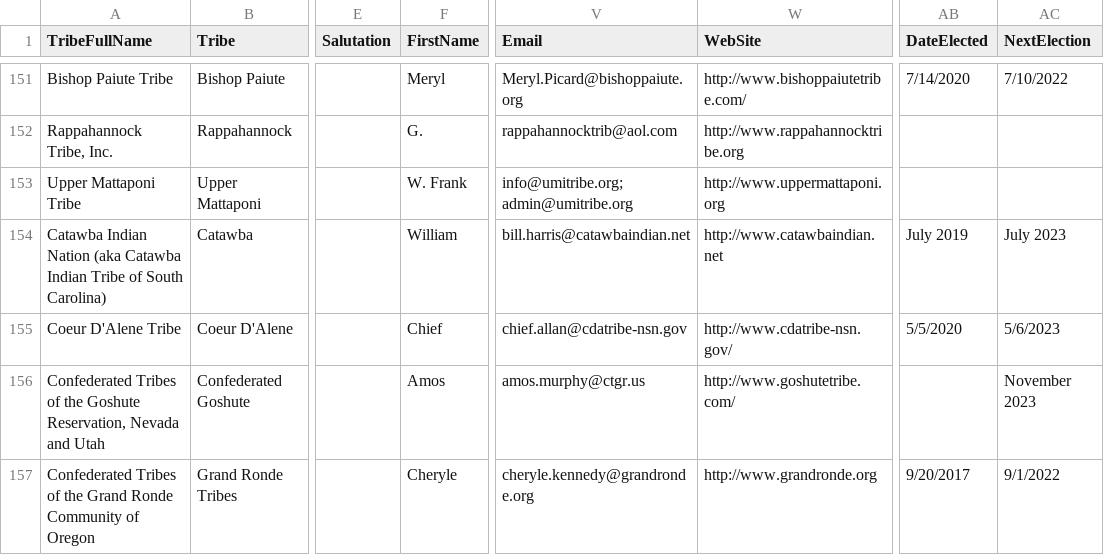
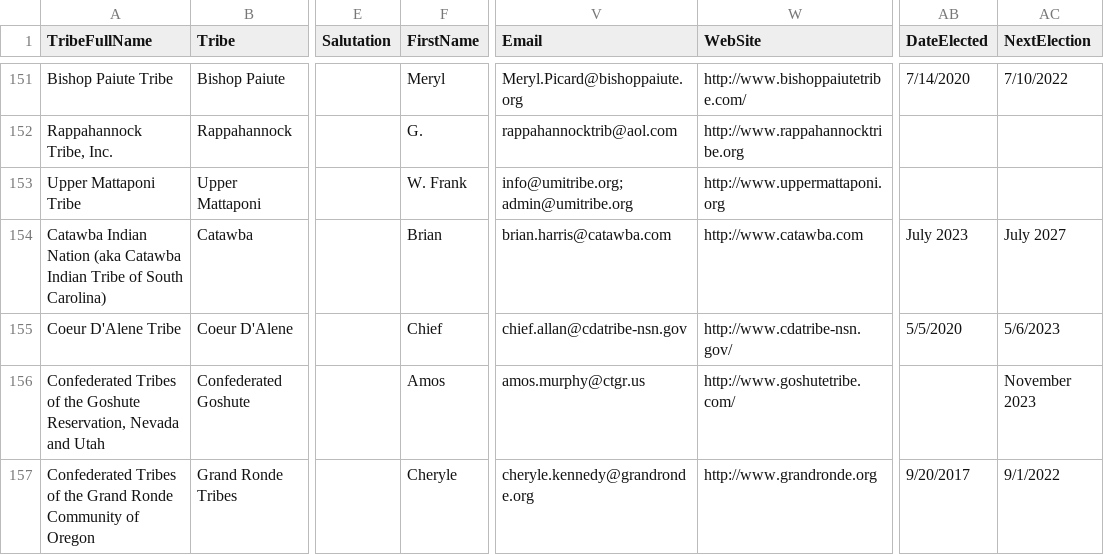
Before and after one commit to cisagov/flat-tribal-leaders, a CSV file: tribal-leaders.csv, drawn as a sheet; only a part is shown, gaps mark what is left out; the diff names each change by its address in the sheet, - before the commit and + after, or states it on an @@ line.

Commit message:
Flat: latest data (2023-09-29T06:11:30.348Z) {   "date": "2023-09-29T06:11:30.348Z",   "files": [     {       "name": "tribal-leaders.csv",       "deltaBytes": -13,       "source": "https://www.bia.gov/tribal-leaders-csv"     }   ] }

```diff
--- a/tribal-leaders.csv
+++ b/tribal-leaders.csv
-F154 (FirstName): William
+F154 (FirstName): Brian
-V154 (Email): bill.harris@catawbaindian.net
+V154 (Email): brian.harris@catawba.com
-W154 (WebSite): http://www.catawbaindian.net
+W154 (WebSite): http://www.catawba.com
-AB154 (DateElected): July 2019
+AB154 (DateElected): July 2023
-AC154 (NextElection): July 2023
+AC154 (NextElection): July 2027
```
